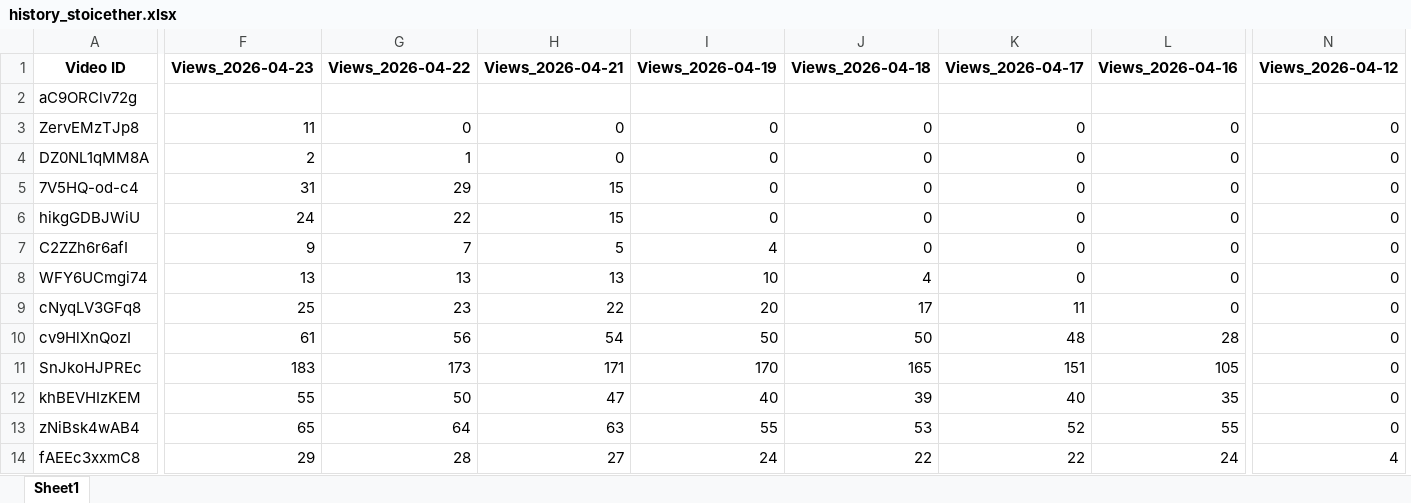
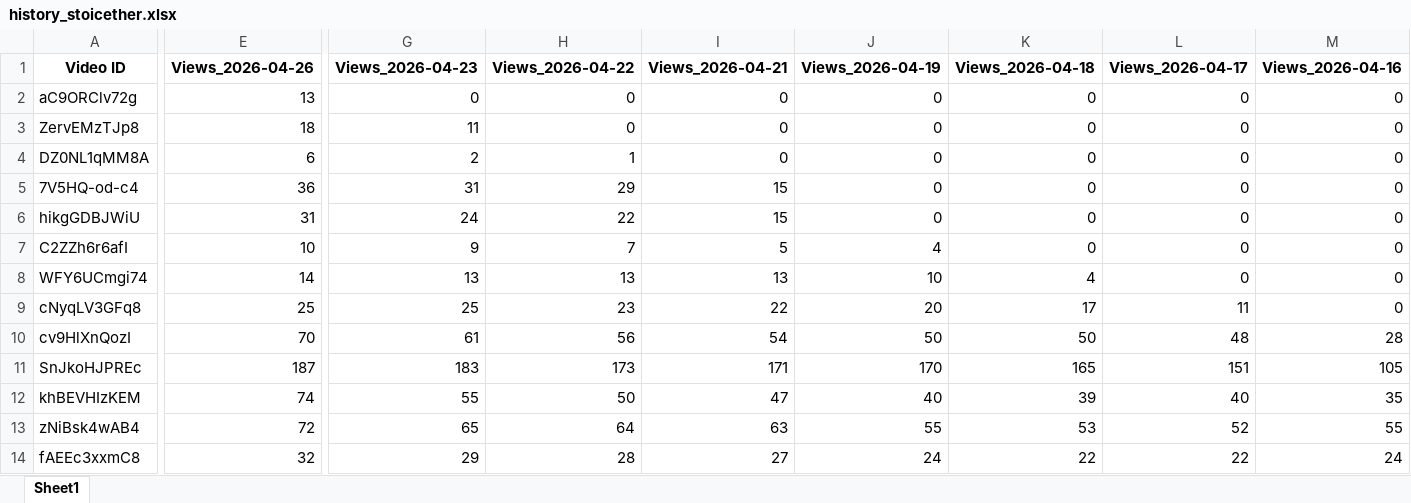
Before and after one commit to queen10022004-create/daily-views, an Excel workbook: history_stoicether.xlsx, sheet Sheet1, drawn as a sheet; only a part is shown, gaps mark what is left out; values as stored, in another font and other column widths than the file's, no borders; removed rows and columns are numbered as before the commit, all else as after; the diff covers the shown part only; the diff names each change by its address in the sheet, - before the commit and + after, or states it on an @@ line.

```diff
--- a/history_stoicether.xlsx (sheet Sheet1)
+++ b/history_stoicether.xlsx (sheet Sheet1)
+column E (Views_2026-04-26), rows 2-14: 13 | 18 | 6 | 36 | 31 | 10 | 14 | 25 | 70 | 187 | 74 | 72 | 32
-column N (Views_2026-04-12), rows 3-14: 0 | 0 | 0 | 0 | 0 | 0 | 0 | 0 | 0 | 0 | 0 | 4
-G2 (Views_2026-04-23): (empty)
+G2 (Views_2026-04-23): 0
-H2 (Views_2026-04-22): (empty)
+H2 (Views_2026-04-22): 0
-I2 (Views_2026-04-21): (empty)
+I2 (Views_2026-04-21): 0
-J2 (Views_2026-04-19): (empty)
+J2 (Views_2026-04-19): 0
-K2 (Views_2026-04-18): (empty)
+K2 (Views_2026-04-18): 0
-L2 (Views_2026-04-17): (empty)
+L2 (Views_2026-04-17): 0
-M2 (Views_2026-04-16): (empty)
+M2 (Views_2026-04-16): 0
```
Also changed, not shown: 1 edited cell elsewhere in this sheet, report_views_increased.xlsx.
